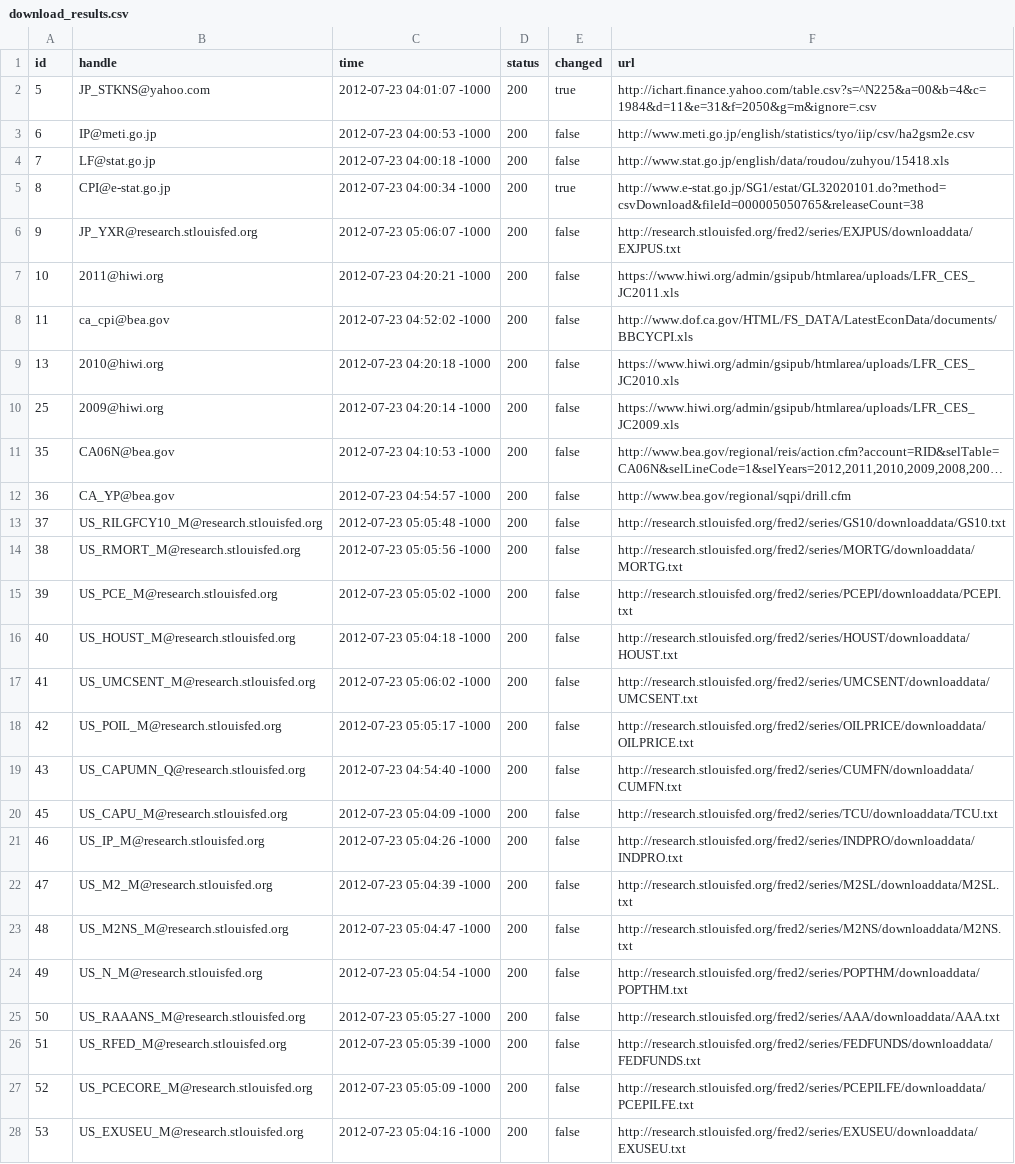
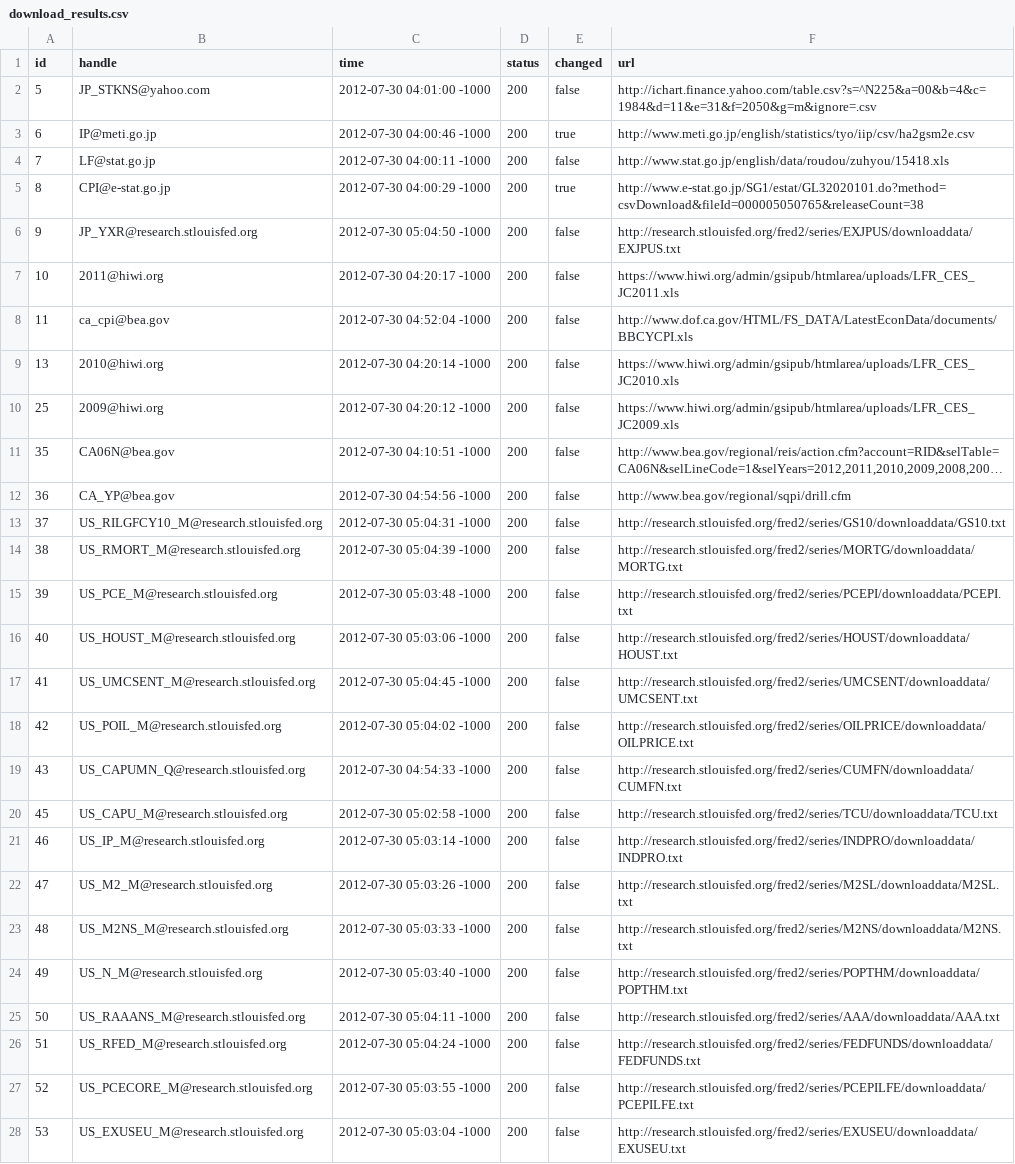
Before and after one commit to bentut/udaman, a CSV file: public/download_results.csv, drawn as a sheet; only a part is shown; long unchanged cells end in …; the diff covers the shown part only; the diff names each change by its address in the sheet, - before the commit and + after, or states it on an @@ line.

```diff
--- a/public/download_results.csv
+++ b/public/download_results.csv
-C2 (time): 2012-07-23 04:01:07 -1000
+C2 (time): 2012-07-30 04:01:00 -1000
-E2 (changed): true
+E2 (changed): false
-C3 (time): 2012-07-23 04:00:53 -1000
+C3 (time): 2012-07-30 04:00:46 -1000
-E3 (changed): false
+E3 (changed): true
-C4 (time): 2012-07-23 04:00:18 -1000
+C4 (time): 2012-07-30 04:00:11 -1000
-C5 (time): 2012-07-23 04:00:34 -1000
+C5 (time): 2012-07-30 04:00:29 -1000
-C6 (time): 2012-07-23 05:06:07 -1000
+C6 (time): 2012-07-30 05:04:50 -1000
-C7 (time): 2012-07-23 04:20:21 -1000
+C7 (time): 2012-07-30 04:20:17 -1000
-C8 (time): 2012-07-23 04:52:02 -1000
+C8 (time): 2012-07-30 04:52:04 -1000
-C9 (time): 2012-07-23 04:20:18 -1000
+C9 (time): 2012-07-30 04:20:14 -1000
-C10 (time): 2012-07-23 04:20:14 -1000
+C10 (time): 2012-07-30 04:20:12 -1000
-C11 (time): 2012-07-23 04:10:53 -1000
+C11 (time): 2012-07-30 04:10:51 -1000
-C12 (time): 2012-07-23 04:54:57 -1000
+C12 (time): 2012-07-30 04:54:56 -1000
-C13 (time): 2012-07-23 05:05:48 -1000
+C13 (time): 2012-07-30 05:04:31 -1000
-C14 (time): 2012-07-23 05:05:56 -1000
+C14 (time): 2012-07-30 05:04:39 -1000
-C15 (time): 2012-07-23 05:05:02 -1000
+C15 (time): 2012-07-30 05:03:48 -1000
-C16 (time): 2012-07-23 05:04:18 -1000
+C16 (time): 2012-07-30 05:03:06 -1000
-C17 (time): 2012-07-23 05:06:02 -1000
+C17 (time): 2012-07-30 05:04:45 -1000
-C18 (time): 2012-07-23 05:05:17 -1000
+C18 (time): 2012-07-30 05:04:02 -1000
-C19 (time): 2012-07-23 04:54:40 -1000
+C19 (time): 2012-07-30 04:54:33 -1000
-C20 (time): 2012-07-23 05:04:09 -1000
+C20 (time): 2012-07-30 05:02:58 -1000
-C21 (time): 2012-07-23 05:04:26 -1000
+C21 (time): 2012-07-30 05:03:14 -1000
-C22 (time): 2012-07-23 05:04:39 -1000
+C22 (time): 2012-07-30 05:03:26 -1000
-C23 (time): 2012-07-23 05:04:47 -1000
+C23 (time): 2012-07-30 05:03:33 -1000
-C24 (time): 2012-07-23 05:04:54 -1000
+C24 (time): 2012-07-30 05:03:40 -1000
-C25 (time): 2012-07-23 05:05:27 -1000
+C25 (time): 2012-07-30 05:04:11 -1000
-C26 (time): 2012-07-23 05:05:39 -1000
+C26 (time): 2012-07-30 05:04:24 -1000
-C27 (time): 2012-07-23 05:05:09 -1000
+C27 (time): 2012-07-30 05:03:55 -1000
-C28 (time): 2012-07-23 05:04:16 -1000
+C28 (time): 2012-07-30 05:03:04 -1000
```
Also changed, not shown: 1 added row and 103 edited cells elsewhere in this file, public/packager_output.csv, 6 other files.
